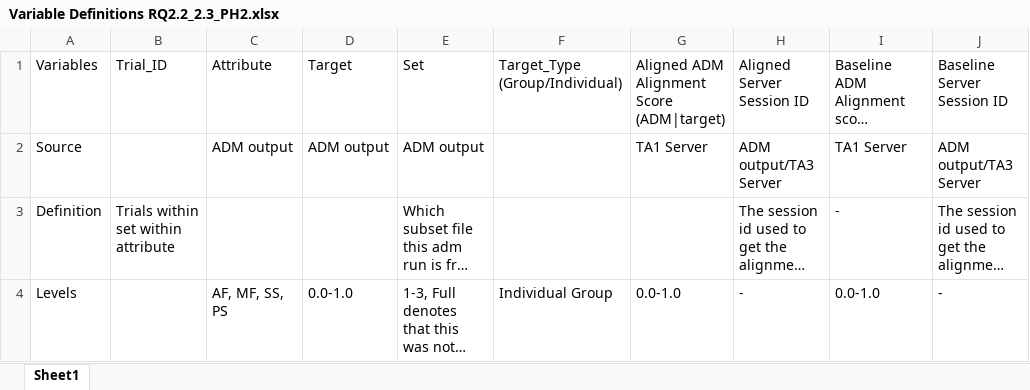
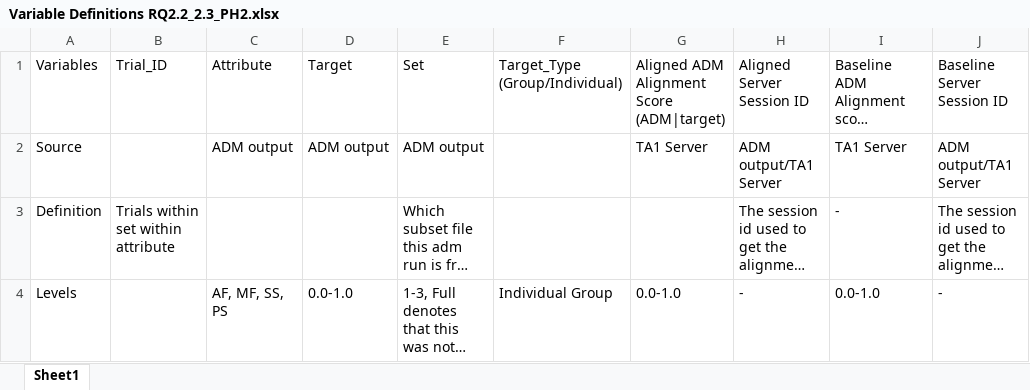
Before and after one commit to NextCenturyCorporation/itm-evaluation-dashboard, an Excel workbook: dashboard-ui/src/components/Research/variables/Variable Definitions RQ2.2_2.3_PH2.xlsx, sheet Sheet1, drawn as a sheet; long unchanged cells end in …; values as stored, in another font and other column widths than the file's, no borders; the diff names each change by its address in the sheet, - before the commit and + after, or states it on an @@ line.

Commit message:
typo def

```diff
--- a/dashboard-ui/src/components/Research/variables/Variable Definitions RQ2.2_2.3_PH2.xlsx (sheet Sheet1)
+++ b/dashboard-ui/src/components/Research/variables/Variable Definitions RQ2.2_2.3_PH2.xlsx (sheet Sheet1)
-H2: ADM output/TA3 Server
+H2: ADM output/TA1 Server
-J2: ADM output/TA3 Server
+J2: ADM output/TA1 Server
```
